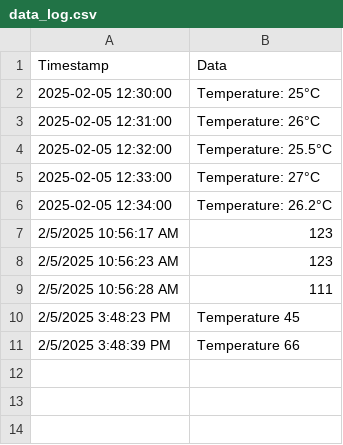
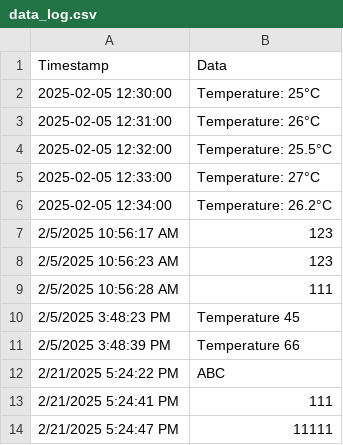
Before and after one commit to gaurav-subedi/SmartDataLogger, a CSV file: data_log.csv, drawn as a sheet.

```diff
--- a/data_log.csv
+++ b/data_log.csv
@@ -11 +11,4 @@ Timestamp, Data
 2/5/2025 3:48:39 PM, Temperature 66
+2/21/2025 5:24:22 PM, ABC
+2/21/2025 5:24:41 PM, 111
+2/21/2025 5:24:47 PM, 11111
```
Also changed, not shown: 16 other files.
